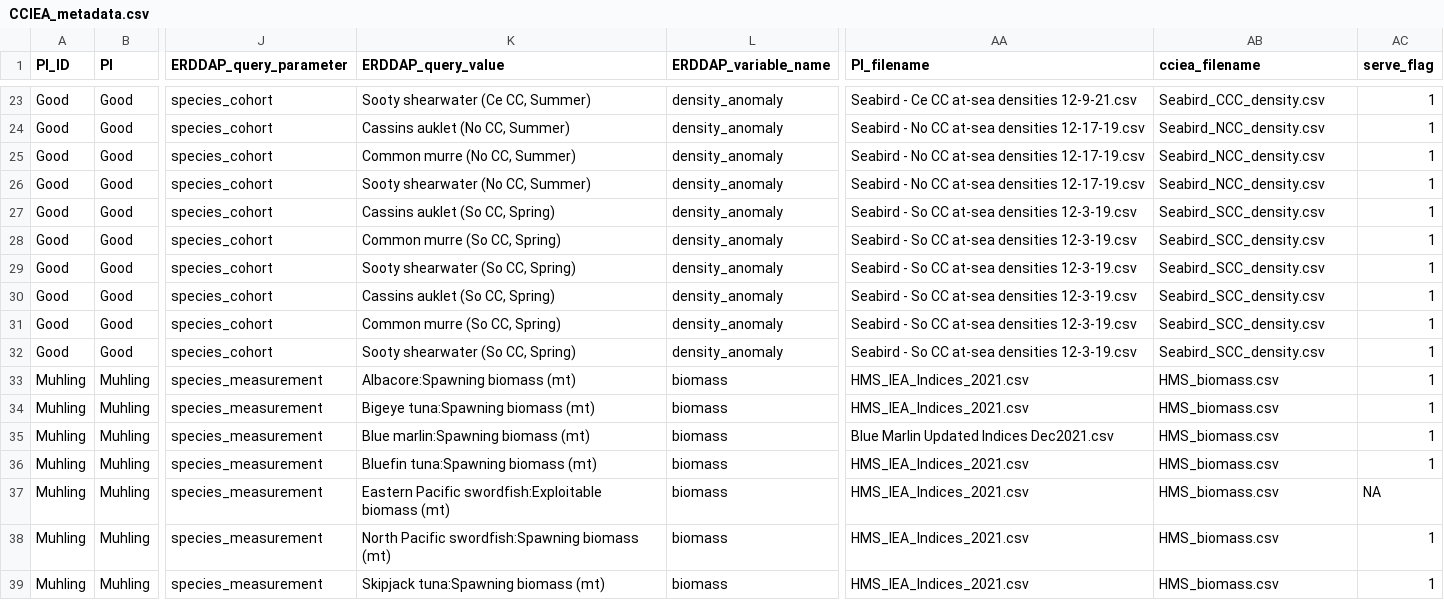
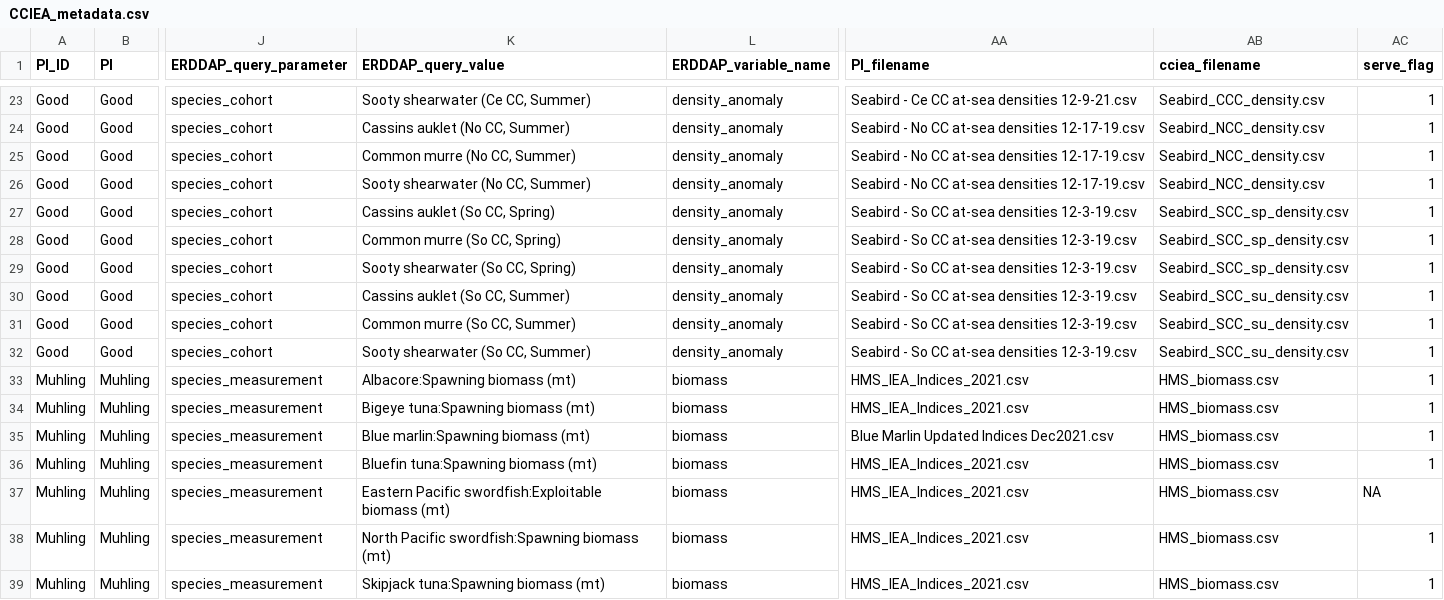
Before and after one commit to CCIEA-esr/CCIEA-uploader, a CSV file: data/CCIEA_metadata.csv, drawn as a sheet; only a part is shown, gaps mark what is left out; the diff names each change by its address in the sheet, - before the commit and + after, or states it on an @@ line.

```diff
--- a/data/CCIEA_metadata.csv
+++ b/data/CCIEA_metadata.csv
-AB27:AB29 (cciea_filename): Seabird_SCC_density.csv
+AB27:AB29 (cciea_filename): Seabird_SCC_sp_density.csv
-K30 (ERDDAP_query_value): Cassins auklet (So CC, Spring)
+K30 (ERDDAP_query_value): Cassins auklet (So CC, Summer)
-AB30:AB32 (cciea_filename): Seabird_SCC_density.csv
+AB30:AB32 (cciea_filename): Seabird_SCC_su_density.csv
-K31 (ERDDAP_query_value): Common murre (So CC, Spring)
+K31 (ERDDAP_query_value): Common murre (So CC, Summer)
-K32 (ERDDAP_query_value): Sooty shearwater (So CC, Spring)
+K32 (ERDDAP_query_value): Sooty shearwater (So CC, Summer)
```
Also changed, not shown: 4 other files.
